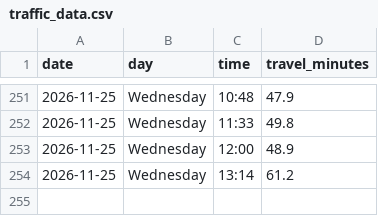
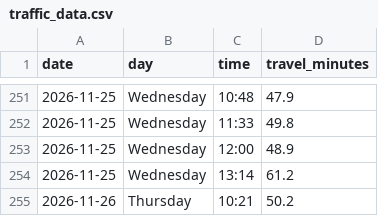
Before and after one commit to kaustubhbhatter/traffic-project, a CSV file: data/traffic_data.csv, drawn as a sheet; only a part is shown, gaps mark what is left out.

```diff
--- a/data/traffic_data.csv
+++ b/data/traffic_data.csv
@@ -254 +254,2 @@ date,day,time,travel_minutes
 2026-11-25,Wednesday,13:14,61.2
+2026-11-26,Thursday,10:21,50.2
```
Also changed, not shown: 1 other file.
